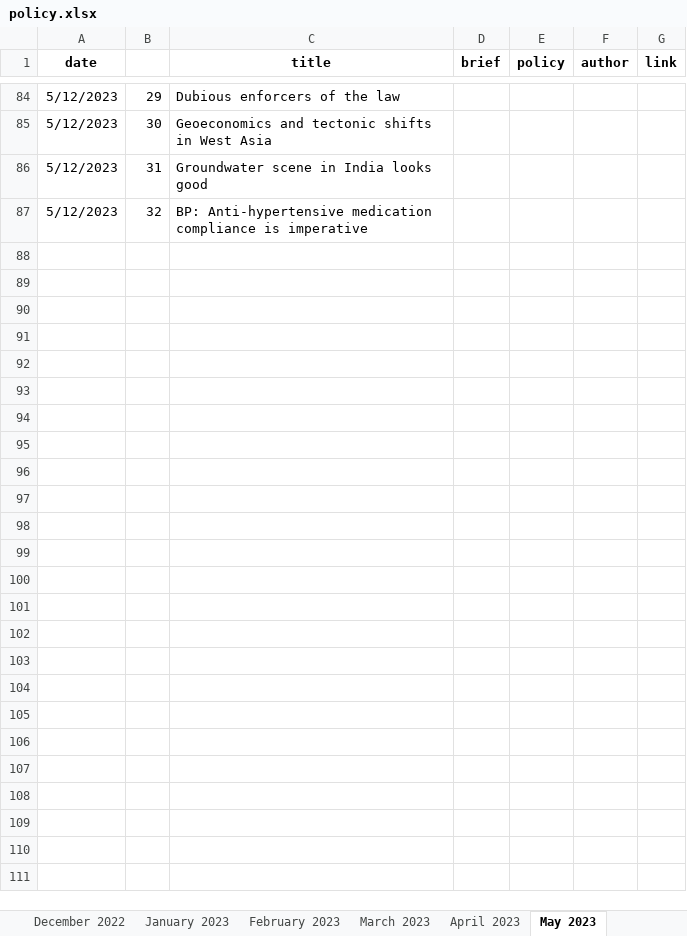
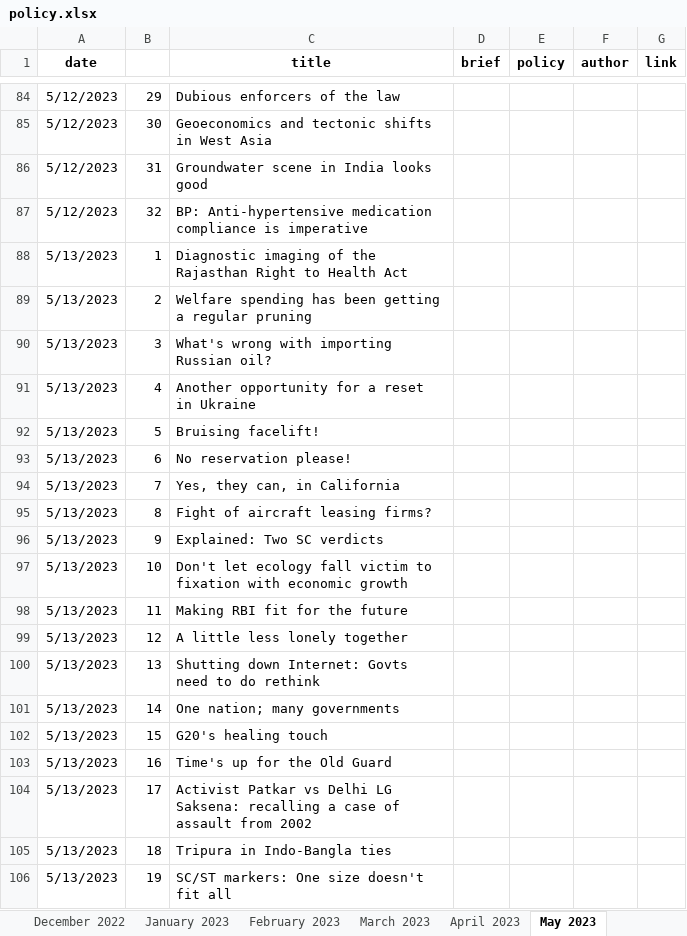
Before and after one commit to AnuMadav/rerite, an Excel workbook: policy.xlsx, sheet May 2023, drawn as a sheet; only a part is shown, gaps mark what is left out; values as stored, in another font and other column widths than the file's, no borders; the diff covers the shown part only; the diff names each change by its address in the sheet, - before the commit and + after, or states it on an @@ line.

Commit message:
May 15, 2023

```diff
--- a/policy.xlsx (sheet May 2023)
+++ b/policy.xlsx (sheet May 2023)
+row 88: 5/13/2023 | 1 | Diagnostic imaging of the Rajasthan Right to Health Act
+row 89: 5/13/2023 | 2 | Welfare spending has been getting a regular pruning
+row 90: 5/13/2023 | 3 | What's wrong with importing Russian oil?
+row 91: 5/13/2023 | 4 | Another opportunity for a reset in Ukraine
+row 92: 5/13/2023 | 5 | Bruising facelift!
+row 93: 5/13/2023 | 6 | No reservation please!
+row 94: 5/13/2023 | 7 | Yes, they can, in California
+row 95: 5/13/2023 | 8 | Fight of aircraft leasing firms?
+row 96: 5/13/2023 | 9 | Explained: Two SC verdicts
+row 97: 5/13/2023 | 10 | Don't let ecology fall victim to fixation with economic growth
+row 98: 5/13/2023 | 11 | Making RBI fit for the future
+row 99: 5/13/2023 | 12 | A little less lonely together
+row 100: 5/13/2023 | 13 | Shutting down Internet: Govts need to do rethink
+row 101: 5/13/2023 | 14 | One nation; many governments
+row 102: 5/13/2023 | 15 | G20's healing touch
+row 103: 5/13/2023 | 16 | Time's up for the Old Guard
+row 104: 5/13/2023 | 17 | Activist Patkar vs Delhi LG Saksena: recalling a case of assault from 2002
+row 105: 5/13/2023 | 18 | Tripura in Indo-Bangla ties
+row 106: 5/13/2023 | 19 | SC/ST markers: One size doesn't fit all
```
Also changed, not shown: 33 added rows elsewhere in this sheet.
